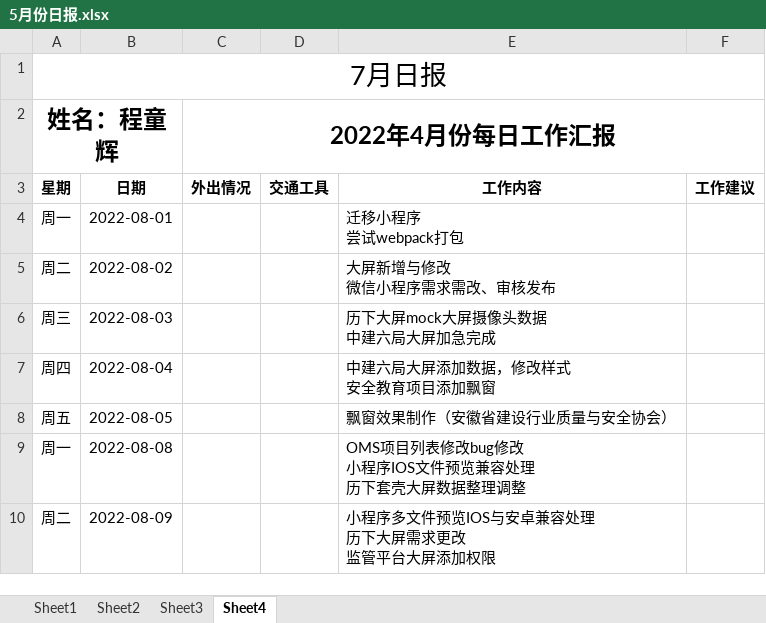
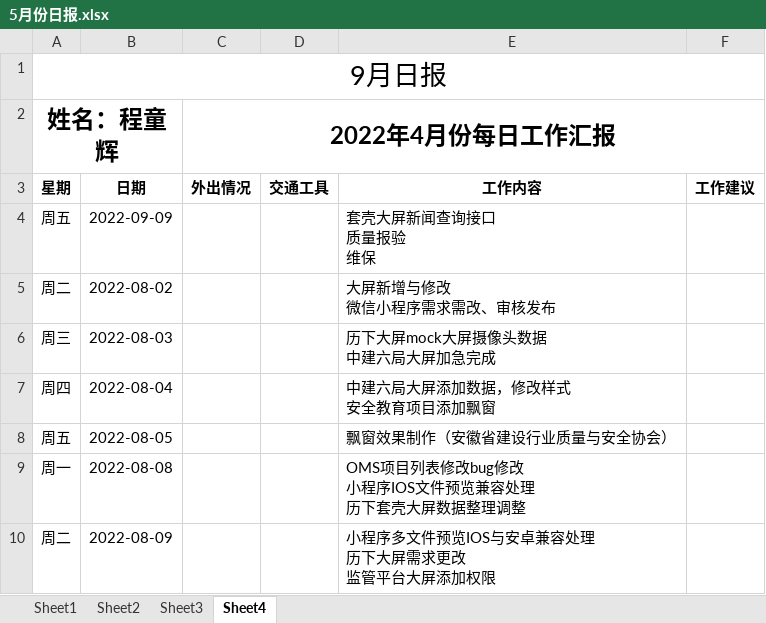
Before and after one commit to letsgofishing5/lsgfish-notes, an Excel workbook: 日报/5月份日报.xlsx, sheet Sheet4, drawn as a sheet; values as stored, in another font and other column widths than the file's, no borders; removed rows and columns are numbered as before the commit, all else as after; ↵ is a line break in a cell; the diff names each change by its address in the sheet, - before the commit and + after, or states it on an @@ line.

```diff
--- a/日报/5月份日报.xlsx (sheet Sheet4)
+++ b/日报/5月份日报.xlsx (sheet Sheet4)
-A1 (姓名：程童辉): 7月日报
+A1 (姓名：程童辉): 9月日报
-row 4: 周一 | 2022-08-01 |  |  | 迁移小程序 ↵ 尝试webpack打包
+row 4: 周五 | 2022-09-09 |  |  | 套壳大屏新闻查询接口 ↵ 质量报验 ↵ 维保
```
Also changed, not shown: 4 other files.
